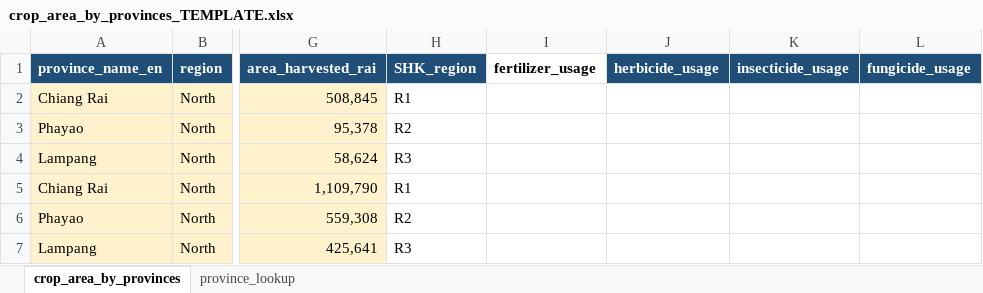
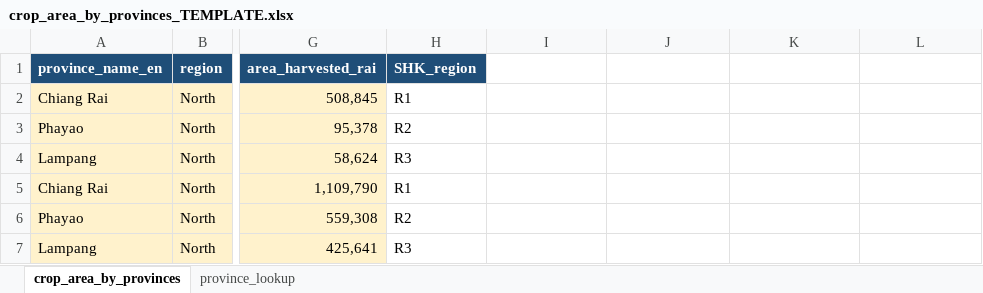
Before and after one commit to Zoneptn/thailand_map_test_before_merge, an Excel workbook: crop_area_by_provinces_TEMPLATE.xlsx, sheet crop_area_by_provinces, drawn as a sheet; only a part is shown, gaps mark what is left out; values as stored, in another font and other column widths than the file's, no borders; the diff names each change by its address in the sheet, - before the commit and + after, or states it on an @@ line.

Commit message:
Add files via upload

```diff
--- a/crop_area_by_provinces_TEMPLATE.xlsx (sheet crop_area_by_provinces)
+++ b/crop_area_by_provinces_TEMPLATE.xlsx (sheet crop_area_by_provinces)
-I1: fertilizer_usage
+I1: (empty)
-J1: herbicide_usage
+J1: (empty)
-J1:L1 fill: #1F4E78
+J1:L1 fill: none
-K1: insecticide_usage
+K1: (empty)
-L1: fungicide_usage
+L1: (empty)
```
